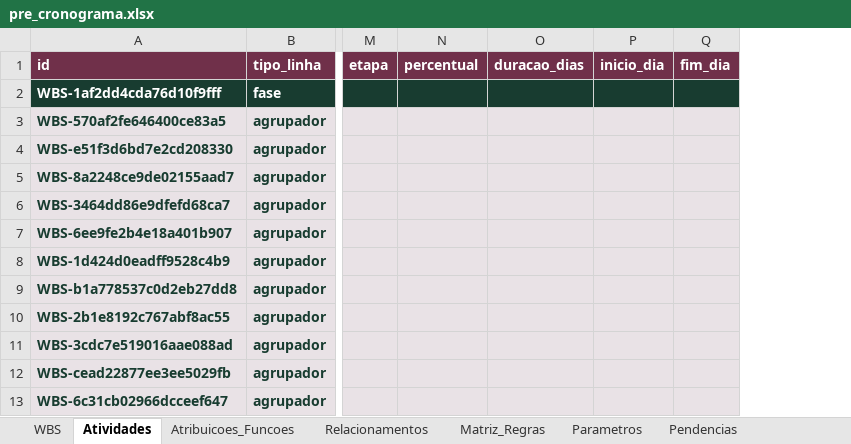
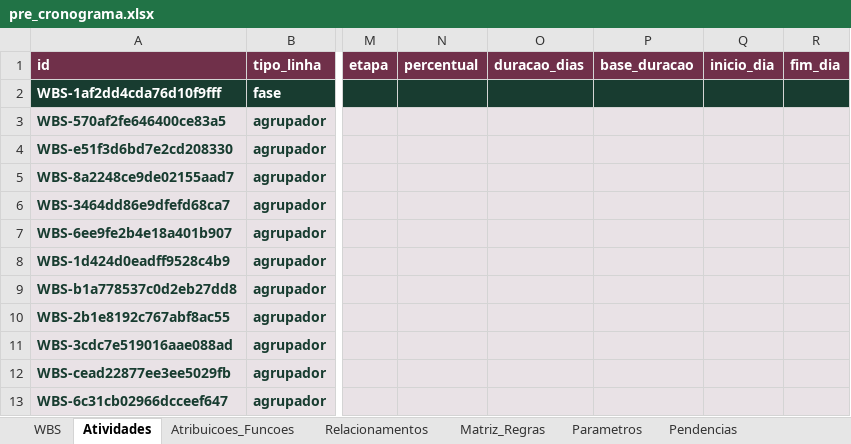
Before and after one commit to thiagowillcox/Blossom-Primavera-Planning, an Excel workbook: output/pre_cronograma.xlsx, sheet Atividades, drawn as a sheet; only a part is shown, gaps mark what is left out; values as stored, in another font and other column widths than the file's, no borders; the diff names each change by its address in the sheet, - before the commit and + after, or states it on an @@ line.

```diff
--- a/output/pre_cronograma.xlsx (sheet Atividades)
+++ b/output/pre_cronograma.xlsx (sheet Atividades)
+column P (base_duracao), empty
```
Also changed, not shown: sheet Auditoria_HH, sheet Parametros, sheet Pendencias, 26 other files.
